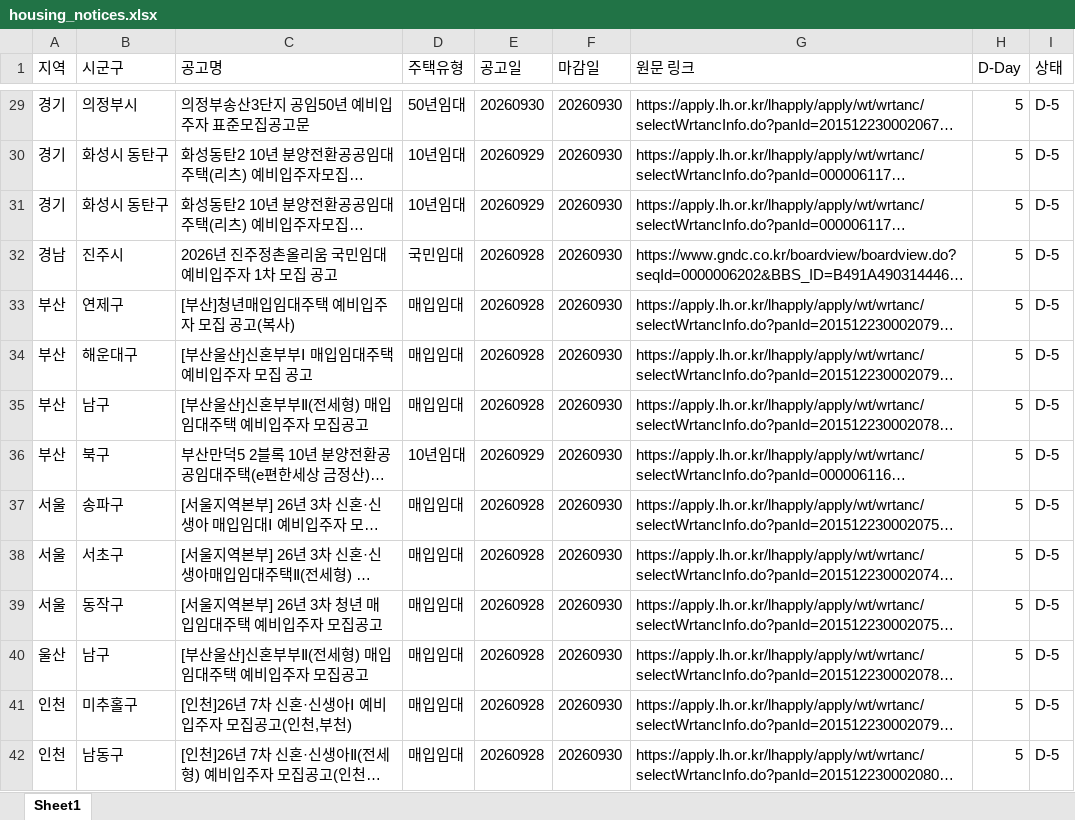
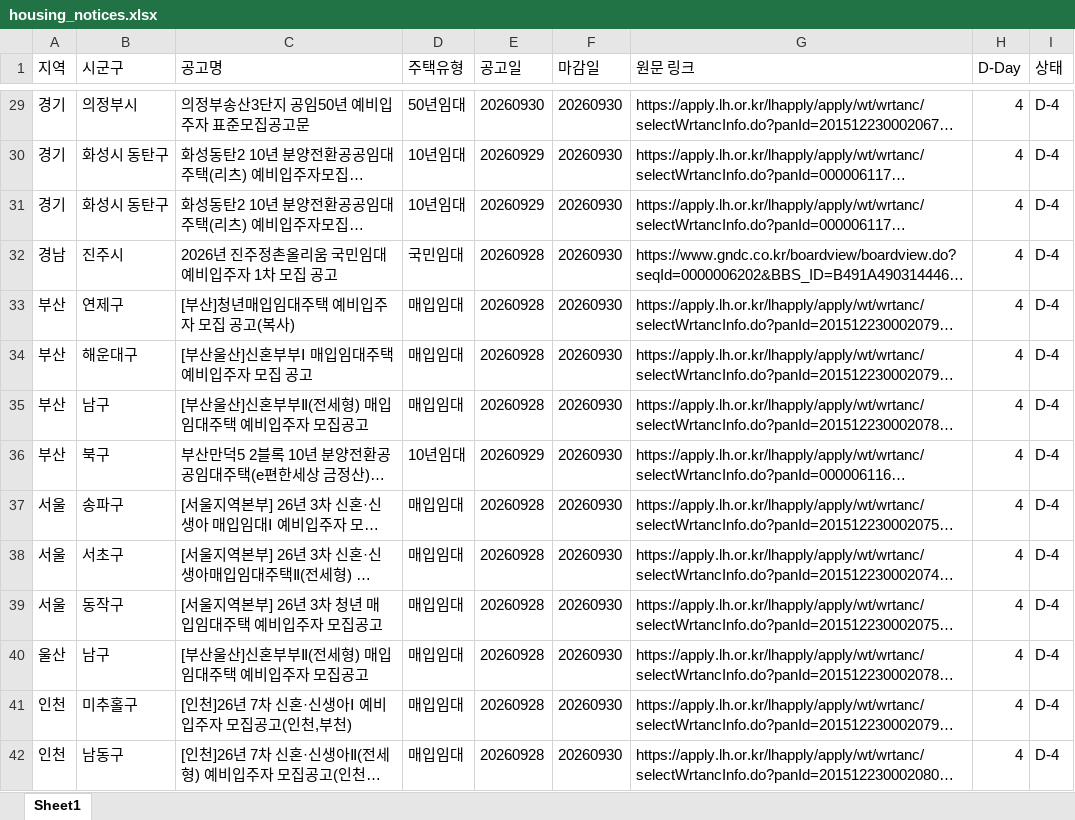
Before and after one commit to wnsdnjs867-svg/housing-dashboard, an Excel workbook: housing_notices.xlsx, sheet Sheet1, drawn as a sheet; only a part is shown, gaps mark what is left out; long unchanged cells end in …; values as stored, in another font and other column widths than the file's, no borders; the diff covers the shown part only; the diff names each change by its address in the sheet, - before the commit and + after, or states it on an @@ line.

```diff
--- a/housing_notices.xlsx (sheet Sheet1)
+++ b/housing_notices.xlsx (sheet Sheet1)
-H29:H42 (D-Day): 5
+H29:H42 (D-Day): 4
-I29:I42 (상태): D-5
+I29:I42 (상태): D-4
```
Also changed, not shown: 322 edited cells elsewhere in this sheet, 2 other files.
